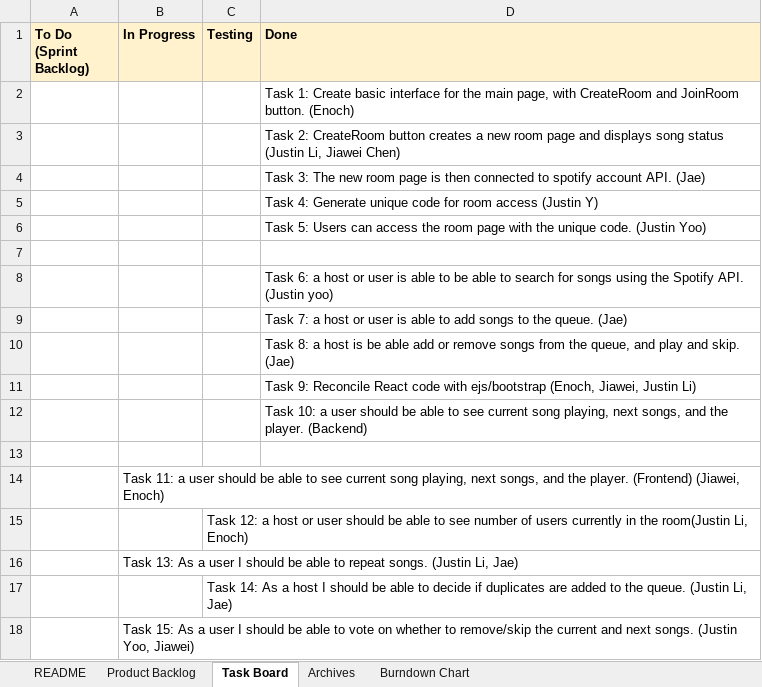
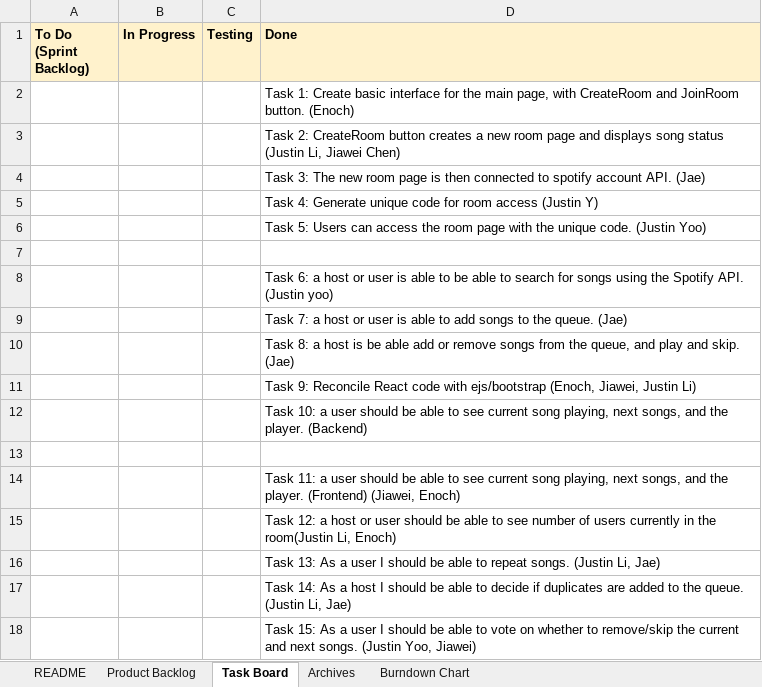
Before and after one commit to jyoo030/JBox, an Excel workbook: docs/CS180 5J's JBox Design Document.xlsx, sheet Task Board, drawn as a sheet; values as stored, in another font and other column widths than the file's, no borders; charts and pictures not drawn; removed rows and columns are numbered as before the commit, all else as after; the diff names each change by its address in the sheet, - before the commit and + after, or states it on an @@ line.

```diff
--- a/docs/CS180 5J's JBox Design Document.xlsx (sheet Task Board)
+++ b/docs/CS180 5J's JBox Design Document.xlsx (sheet Task Board)
-row 14:  | Task 11: a user should be able to see current song playing, next songs, and the player. (Frontend) (Jiawei, Enoch)
-row 15:  |  | Task 12: a host or user should be able to see number of users currently in the room(Justin Li, Enoch)
-row 16:  | Task 13: As a user I should be able to repeat songs. (Justin Li, Jae)
-row 17:  |  | Task 14: As a host I should be able to decide if duplicates are added to the queue. (Justin Li, Jae)
-row 18:  | Task 15: As a user I should be able to vote on whether to remove/skip the current and next songs. (Justin Yoo, Jiawei)
+row 14:  |  |  | Task 11: a user should be able to see current song playing, next songs, and the player. (Frontend) (Jiawei, Enoch)
+row 15:  |  |  | Task 12: a host or user should be able to see number of users currently in the room(Justin Li, Enoch)
+row 16:  |  |  | Task 13: As a user I should be able to repeat songs. (Justin Li, Jae)
+row 17:  |  |  | Task 14: As a host I should be able to decide if duplicates are added to the queue. (Justin Li, Jae)
+row 18:  |  |  | Task 15: As a user I should be able to vote on whether to remove/skip the current and next songs. (Justin Yoo, Jiawei)
```
Also changed, not shown: sheet Archives, sheet Product Backlog, sheet Burndown Chart, charts or pictures.
